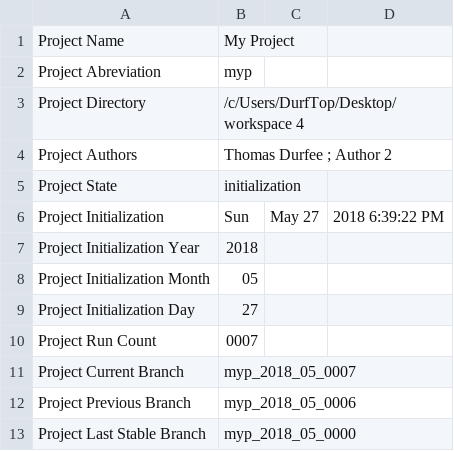
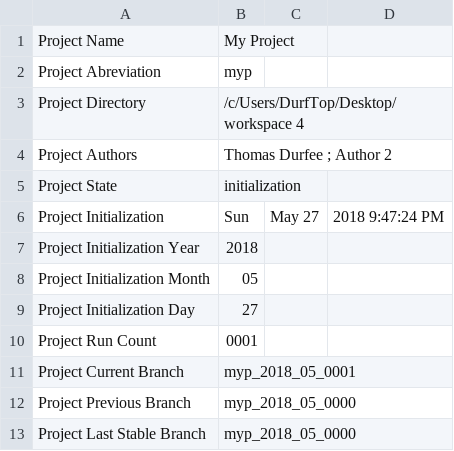
Before and after one commit to thodurfee/my_repo, a CSV file: D Settings/meta.csv, drawn as a sheet.

```diff
--- a/D Settings/meta.csv
+++ b/D Settings/meta.csv
@@ -5,3 +5,3 @@ Project Authors,Thomas Durfee ; Author 2
 Project State,initialization
-Project Initialization , Sun, May 27, 2018  6:39:22 PM
+Project Initialization , Sun, May 27, 2018  9:47:24 PM
 Project Initialization Year , 2018
@@ -9,5 +9,5 @@ Project Initialization Month , 05
 Project Initialization Day , 27
-Project Run Count , 0007
-Project Current Branch , myp_2018_05_0007
-Project Previous Branch , myp_2018_05_0006
+Project Run Count , 0001
+Project Current Branch , myp_2018_05_0001
+Project Previous Branch , myp_2018_05_0000
 Project Last Stable Branch , myp_2018_05_0000
```
Also changed, not shown: 2 other files.
